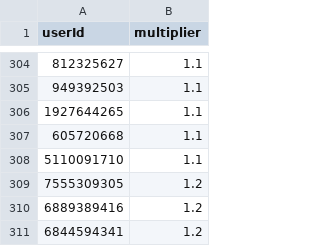
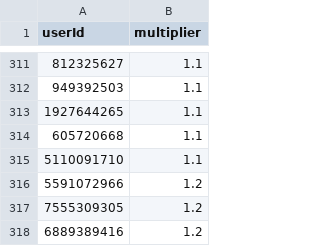
Before and after one commit to a-bormotov/tg_pixel, a CSV file: nft_data.csv, drawn as a sheet; only a part is shown, gaps mark what is left out; the shorter side is filled out with more unchanged rows; the diff covers the shown part only.

```diff
--- a/nft_data.csv
+++ b/nft_data.csv
@@ -308,2 +315,3 @@ userId,multiplier
 5110091710,1.1
+5591072966,1.2
 7555309305,1.2
```
Also changed, not shown: 13 added rows and 3 removed rows elsewhere in this file.
